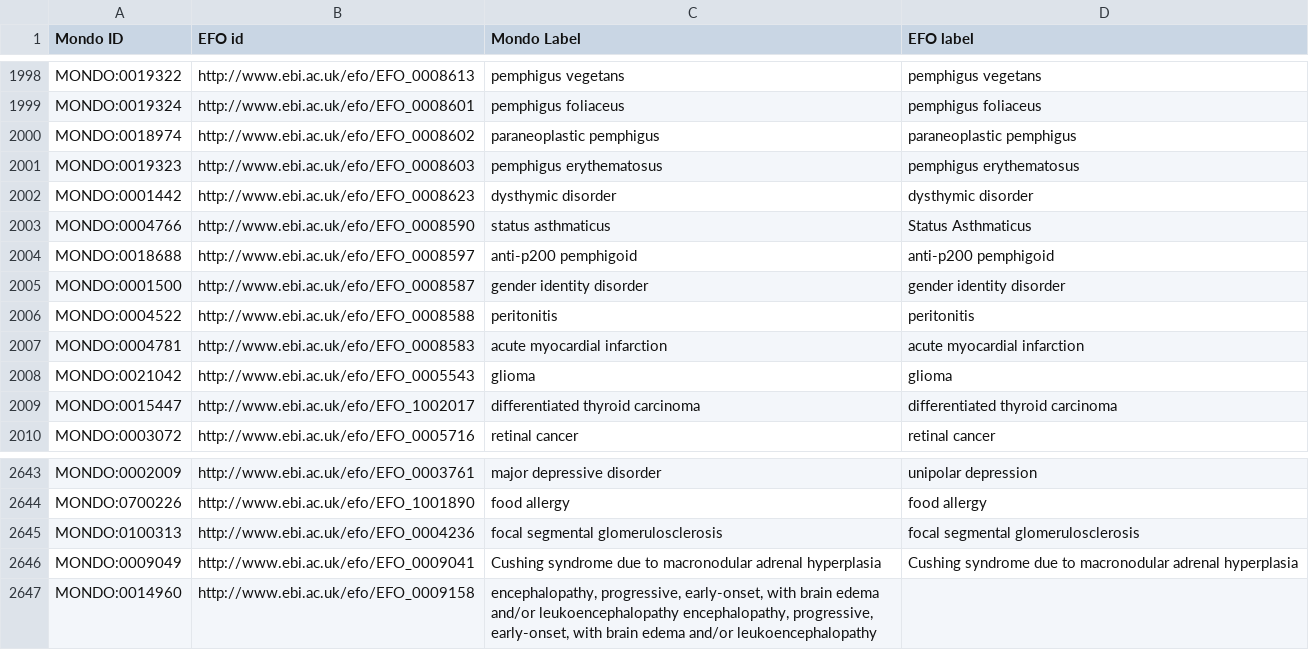
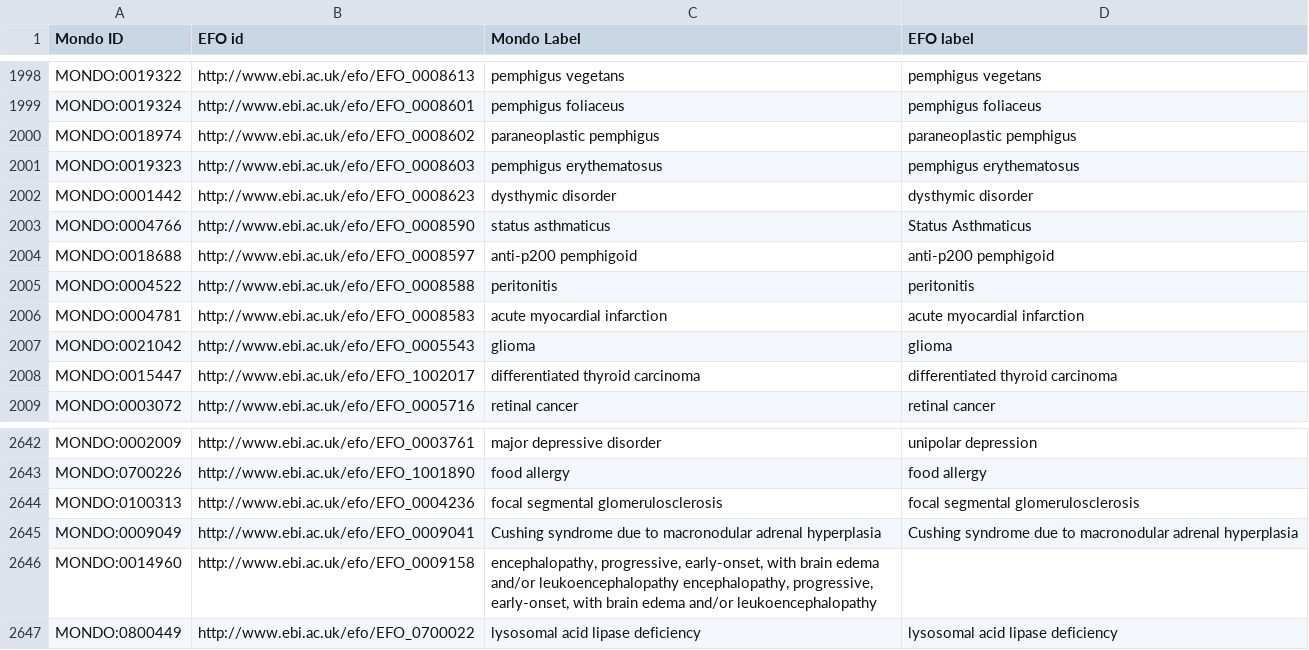
Before and after one commit to EBISPOT/efo, a TSV file: src/ontology/components/mondo_efo_mappings.template.tsv, drawn as a sheet; only a part is shown, gaps mark what is left out.

Commit message:
Added new terms in response to Mondo restructuring and added template for adding tem replaced by annotation to imported obsoleted terms with another term

```diff
--- a/src/ontology/components/mondo_efo_mappings.template.tsv
+++ b/src/ontology/components/mondo_efo_mappings.template.tsv
@@ -2004,3 +2004,2 @@ MONDO:0004766	http://www.ebi.ac.uk/efo/EFO_0008590	status asthmaticus	Status Ast
 MONDO:0018688	http://www.ebi.ac.uk/efo/EFO_0008597	anti-p200 pemphigoid	anti-p200 pemphigoid
-MONDO:0001500	http://www.ebi.ac.uk/efo/EFO_0008587	gender identity disorder	gender identity disorder
 MONDO:0004522	http://www.ebi.ac.uk/efo/EFO_0008588	peritonitis	peritonitis
@@ -2647 +2646,2 @@ MONDO:0009049	http://www.ebi.ac.uk/efo/EFO_0009041	Cushing syndrome due to macro
 MONDO:0014960	http://www.ebi.ac.uk/efo/EFO_0009158	encephalopathy, progressive, early-onset, with brain edema and/or leukoencephalopathy   encephalopathy, progressive, early-onset, with brain edema and/or leukoencephalopathy
+MONDO:0800449	http://www.ebi.ac.uk/efo/EFO_0700022	lysosomal acid lipase deficiency	lysosomal acid lipase deficiency
```
Also changed, not shown: src/ontology/components/mondo_efo_mappings.tsv, src/ontology/reports/class-count-by-prefix.tsv, 11 other files.
